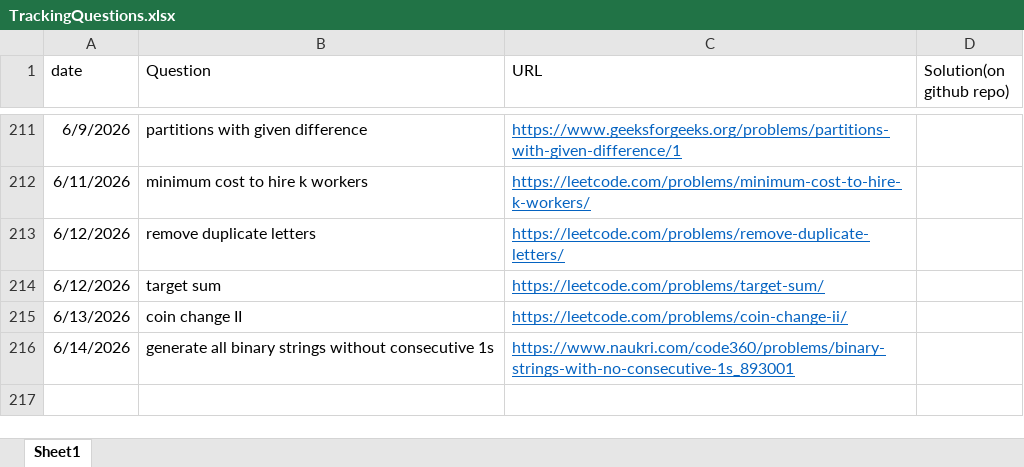
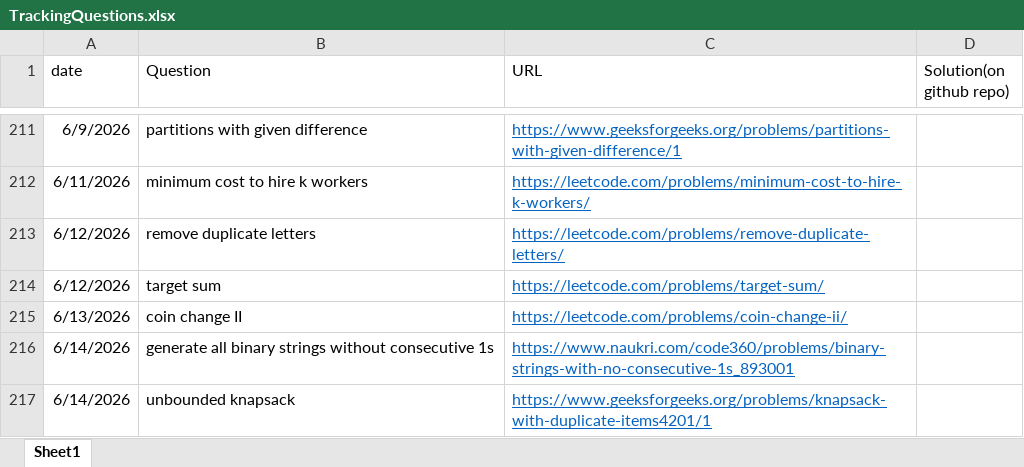
Before and after one commit to gouravlinux/DailyCPQuestionsPractise, an Excel workbook: TrackingQuestions.xlsx, sheet Sheet1, drawn as a sheet; only a part is shown, gaps mark what is left out; values as stored, in another font and other column widths than the file's, no borders; the diff names each change by its address in the sheet, - before the commit and + after, or states it on an @@ line.

Commit message:
problem: unbounded knapsack

```diff
--- a/TrackingQuestions.xlsx (sheet Sheet1)
+++ b/TrackingQuestions.xlsx (sheet Sheet1)
+row 217: 6/14/2026 | unbounded knapsack | https://www.geeksforgeeks.org/problems/knapsack-with-duplicate-items4201/1
```
Also changed, not shown: 1 other file.
